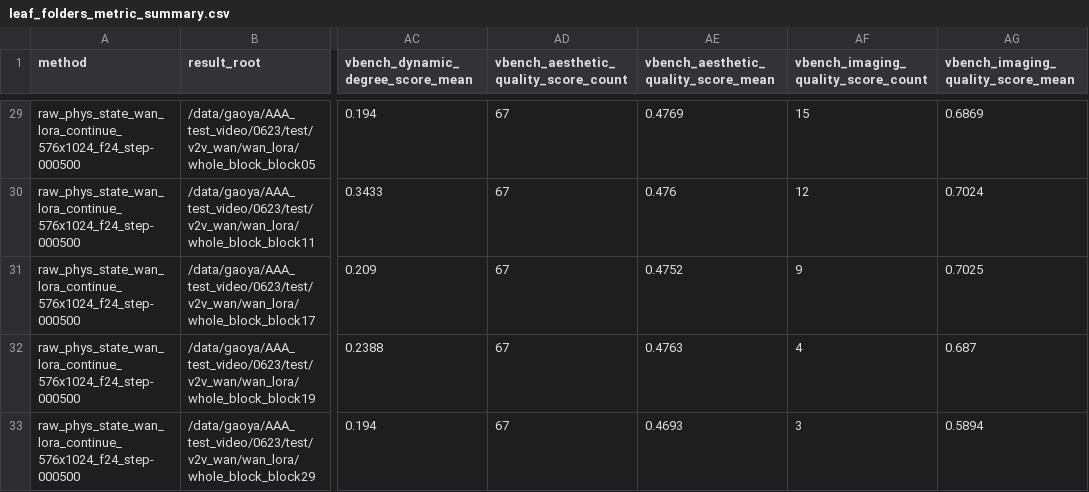
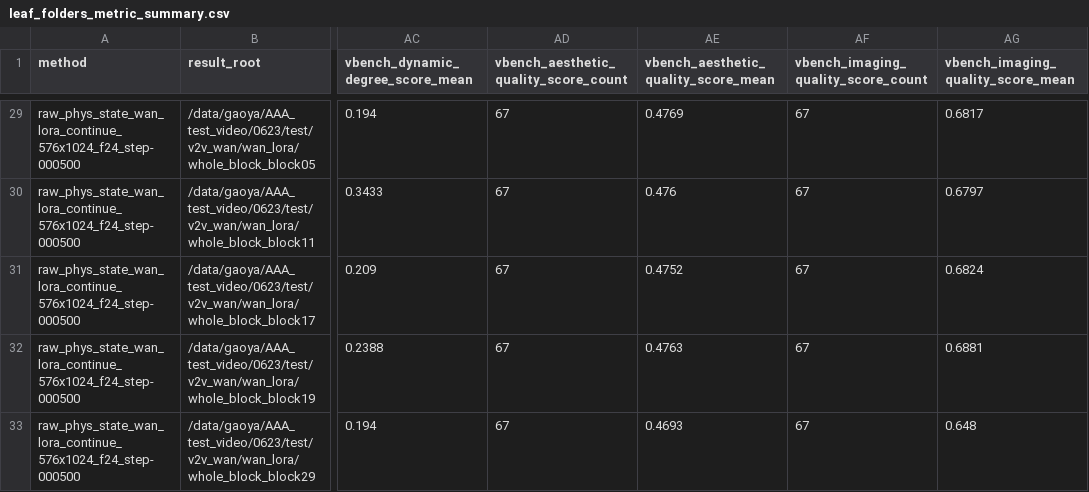
Before and after one commit to GAO7677/Code_Video, a CSV file: Code_data/Code_vjepa_vggt/code_vjepa_vggt/train0705_kubric_no_gt_box/AAAresults/leaf_folders_metric_summary.csv, drawn as a sheet; only a part is shown, gaps mark what is left out; the diff covers the shown part only; the diff names each change by its address in the sheet, - before the commit and + after, or states it on an @@ line.

```diff
--- a/Code_data/Code_vjepa_vggt/code_vjepa_vggt/train0705_kubric_no_gt_box/AAAresults/leaf_folders_metric_summary.csv
+++ b/Code_data/Code_vjepa_vggt/code_vjepa_vggt/train0705_kubric_no_gt_box/AAAresults/leaf_folders_metric_summary.csv
-AF29: 15
+AF29: 67
-AG29: 0.6869
+AG29: 0.6817
-AF30: 12
+AF30: 67
-AG30: 0.7024
+AG30: 0.6797
-AF31: 9
+AF31: 67
-AG31: 0.7025
+AG31: 0.6824
-AF32: 4
+AF32: 67
-AG32: 0.687
+AG32: 0.6881
-AF33: 3
+AF33: 67
-AG33: 0.5894
+AG33: 0.648
```
Also changed, not shown: 32 edited cells elsewhere in this file.
